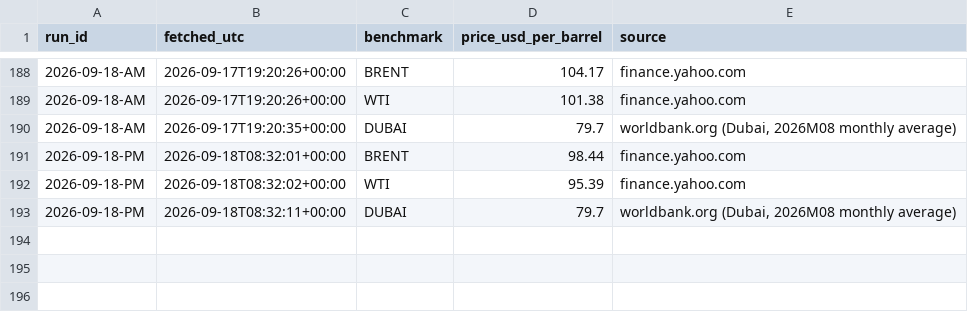
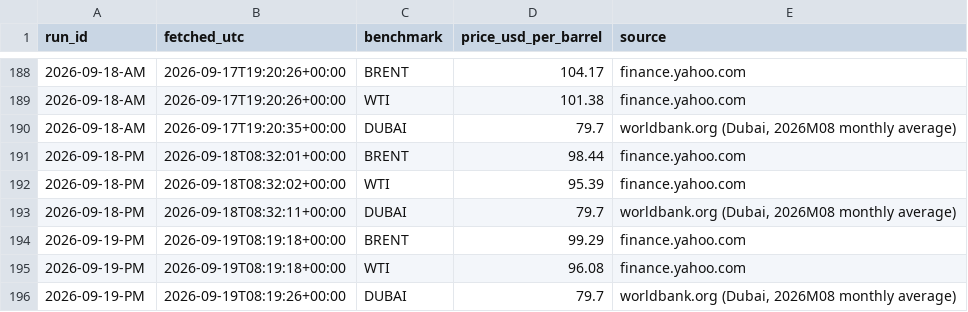
Before and after one commit to UrsaCode/oilprice, a CSV file: data/csv/international.csv, drawn as a sheet; only a part is shown, gaps mark what is left out.

```diff
--- a/data/csv/international.csv
+++ b/data/csv/international.csv
@@ -193 +193,4 @@ run_id,fetched_utc,benchmark,price_usd_per_barrel,source
 2026-09-18-PM,2026-09-18T08:32:11+00:00,DUBAI,79.7,"worldbank.org (Dubai, 2026M08 monthly average)"
+2026-09-19-PM,2026-09-19T08:19:18+00:00,BRENT,99.29,finance.yahoo.com
+2026-09-19-PM,2026-09-19T08:19:18+00:00,WTI,96.08,finance.yahoo.com
+2026-09-19-PM,2026-09-19T08:19:26+00:00,DUBAI,79.7,"worldbank.org (Dubai, 2026M08 monthly average)"
```
Also changed, not shown: 3 other files.
